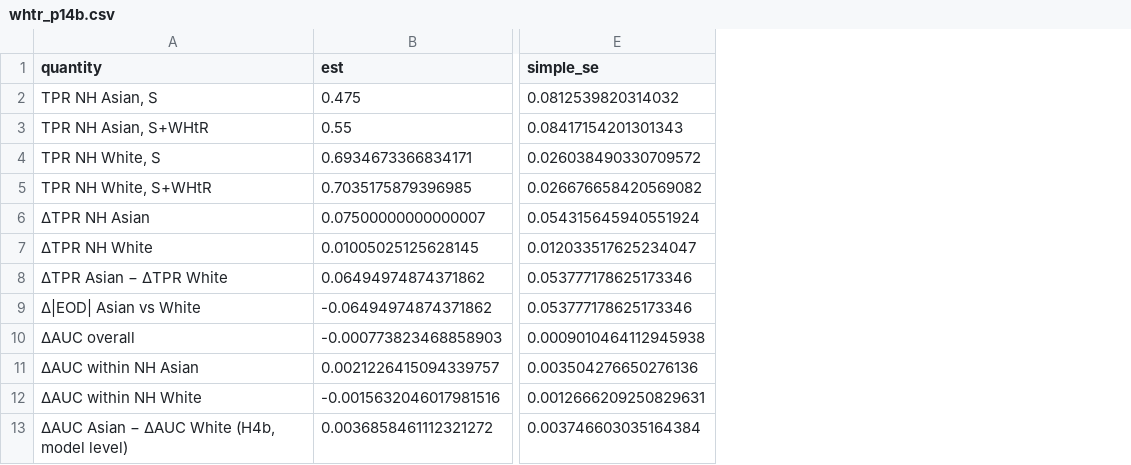
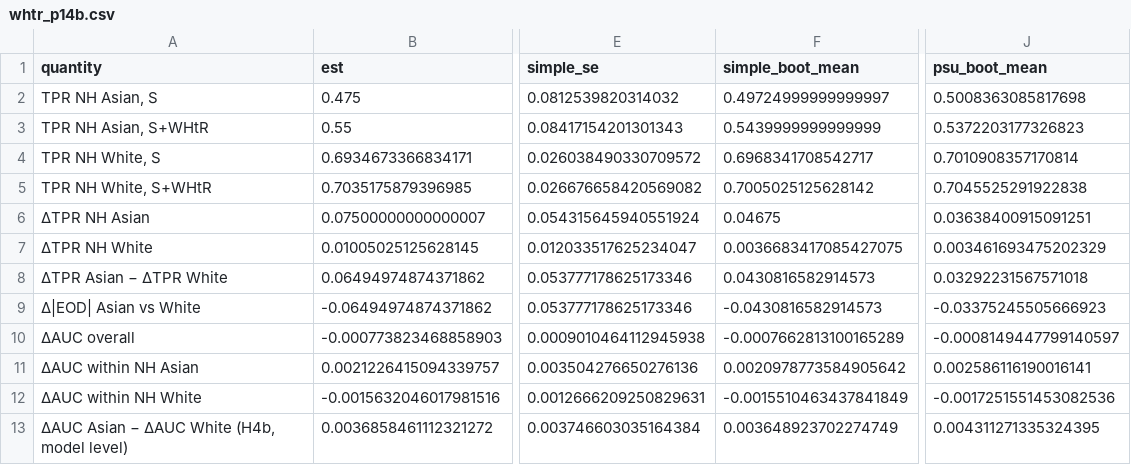
Before and after one commit to Wendystar0628/CA6003-Assignment, a CSV file: results/S8/whtr_p14b.csv, drawn as a sheet; only a part is shown, gaps mark what is left out; the diff names each change by its address in the sheet, - before the commit and + after, or states it on an @@ line.

```diff
--- a/results/S8/whtr_p14b.csv
+++ b/results/S8/whtr_p14b.csv
+column F (simple_boot_mean), rows 2-13: 0.49724999999999997 | 0.5439999999999999 | 0.6968341708542717 | 0.7005025125628142 | 0.04675 | 0.0036683417085427075 | 0.0430816582914573 | -0.0430816582914573 | -0.0007662813100165289 | 0.0020978773584905642 | -0.0015510463437841849 | 0.003648923702274749
+column J (psu_boot_mean), rows 2-13: 0.5008363085817698 | 0.5372203177326823 | 0.7010908357170814 | 0.7045525291922838 | 0.03638400915091251 | 0.003461693475202329 | 0.03292231567571018 | -0.03375245505666923 | -0.0008149447799140597 | 0.002586116190016141 | -0.0017251551453082536 | 0.004311271335324395
```
Also changed, not shown: 9 other files.
